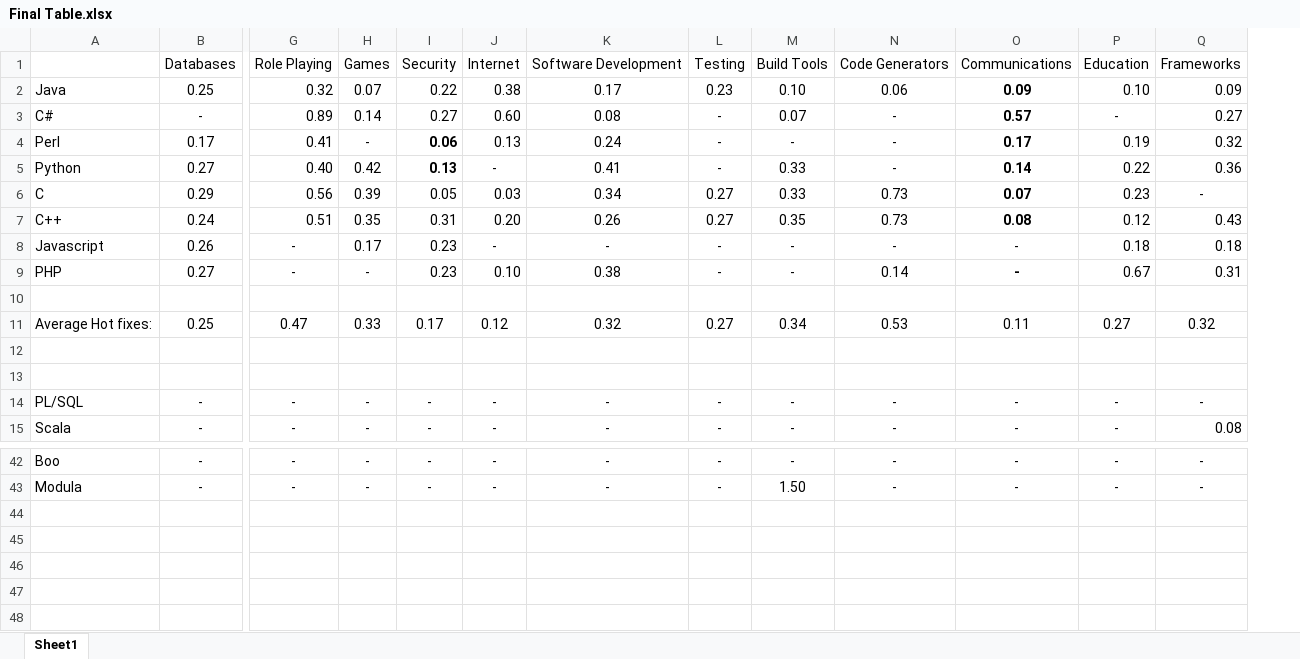
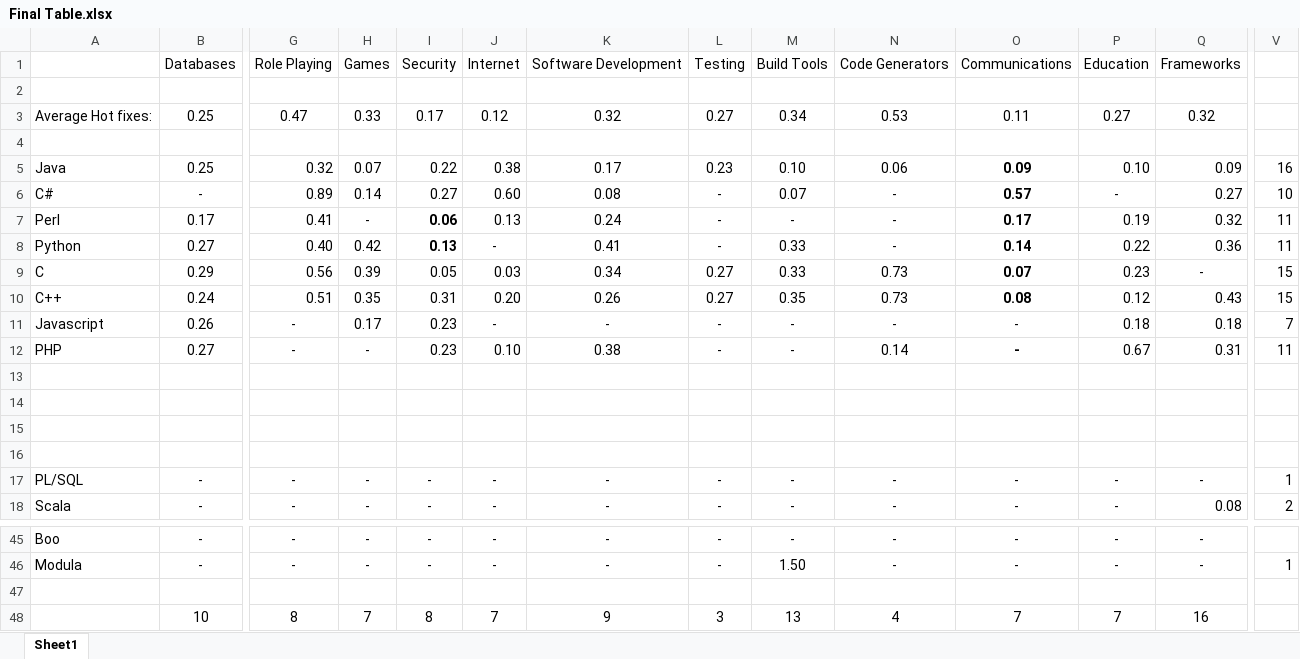
Before and after one commit to vladk1/GitCommits, an Excel workbook: Final Table.xlsx, sheet Sheet1, drawn as a sheet; only a part is shown, gaps mark what is left out; values as stored, in another font and other column widths than the file's, no borders; charts and pictures not drawn; addresses are those after the commit; rows hold the shown columns only; the diff names each change by its address in the sheet, - before the commit and + after, or states it on an @@ line.

Commit message:
Extend the final table.

```diff
--- a/Final Table.xlsx (sheet Sheet1)
+++ b/Final Table.xlsx (sheet Sheet1)
+column V, rows 5-18: 16 | 10 | 11 | 11 | 15 | 15 | 7 | 11 |  |  |  |  | 1 | 2; row 46: 1
+row 2: (empty)
+row 3: Average Hot fixes: | 0.25 | 0.47 | 0.33 | 0.17 | 0.12 | 0.32 | 0.27 | 0.34 | 0.53 | 0.11 | 0.27 | 0.32
+row 4: (empty)
-row 14: Average Hot fixes: | 0.25 | 0.47 | 0.33 | 0.17 | 0.12 | 0.32 | 0.27 | 0.34 | 0.53 | 0.11 | 0.27 | 0.32
+row 14: (empty)
+row 47: (empty)
+row 48:  | 10 | 8 | 7 | 8 | 7 | 9 | 3 | 13 | 4 | 7 | 7 | 16
```
Also changed, not shown: formulas that keep their value, charts or pictures.
